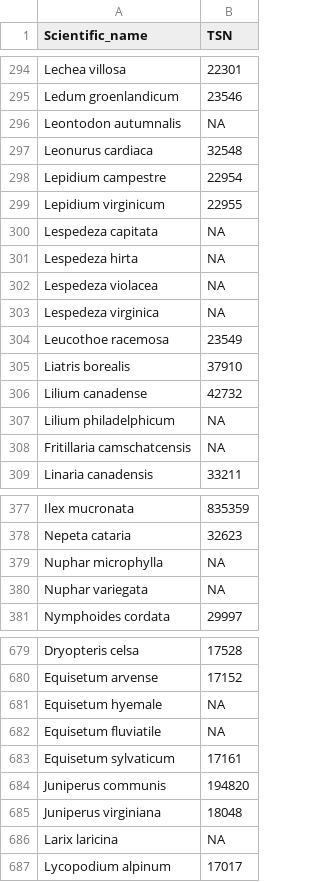
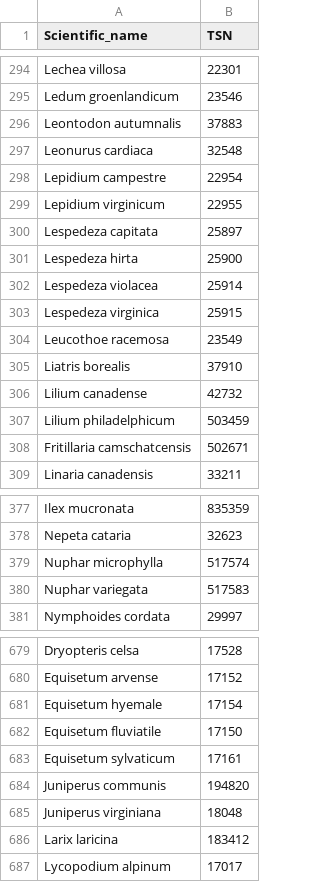
Before and after one commit to Kornelas01/ConcordMA_1954_2020, a CSV file: data_intermediate/tsn_df_corrected.csv, drawn as a sheet; only a part is shown, gaps mark what is left out; the diff covers the shown part only.

```diff
--- a/data_intermediate/tsn_df_corrected.csv
+++ b/data_intermediate/tsn_df_corrected.csv
@@ -295,3 +295,3 @@ Lechea villosa,22301
 Ledum groenlandicum,23546
-Leontodon autumnalis,NA
+Leontodon autumnalis,37883
 Leonurus cardiaca,32548
@@ -299,6 +299,6 @@ Lepidium campestre,22954
 Lepidium virginicum,22955
-Lespedeza capitata,NA
-Lespedeza hirta,NA
-Lespedeza violacea,NA
-Lespedeza virginica,NA
+Lespedeza capitata,25897
+Lespedeza hirta,25900
+Lespedeza violacea,25914
+Lespedeza virginica,25915
 Leucothoe racemosa,23549
@@ -306,4 +306,4 @@ Liatris borealis,37910
 Lilium canadense,42732
-Lilium philadelphicum,NA
-Fritillaria camschatcensis,NA
+Lilium philadelphicum,503459
+Fritillaria camschatcensis,502671
 Linaria canadensis,33211
@@ -378,4 +378,4 @@ Ilex mucronata,835359
 Nepeta cataria,32623
-Nuphar microphylla,NA
-Nuphar variegata,NA
+Nuphar microphylla,517574
+Nuphar variegata,517583
 Nymphoides cordata,29997
@@ -680,4 +680,4 @@ Dryopteris celsa,17528
 Equisetum arvense,17152
-Equisetum hyemale,NA
-Equisetum fluviatile,NA
+Equisetum hyemale,17154
+Equisetum fluviatile,17150
 Equisetum sylvaticum,17161
@@ -685,3 +685,3 @@ Juniperus communis,194820
 Juniperus virginiana,18048
-Larix laricina,NA
+Larix laricina,183412
 Lycopodium alpinum,17017
```
Also changed, not shown: 6 added rows, 6 removed rows and 72 edited cells elsewhere in this file, data_intermediate/one_to_one_TSN.csv, 2 other files.
